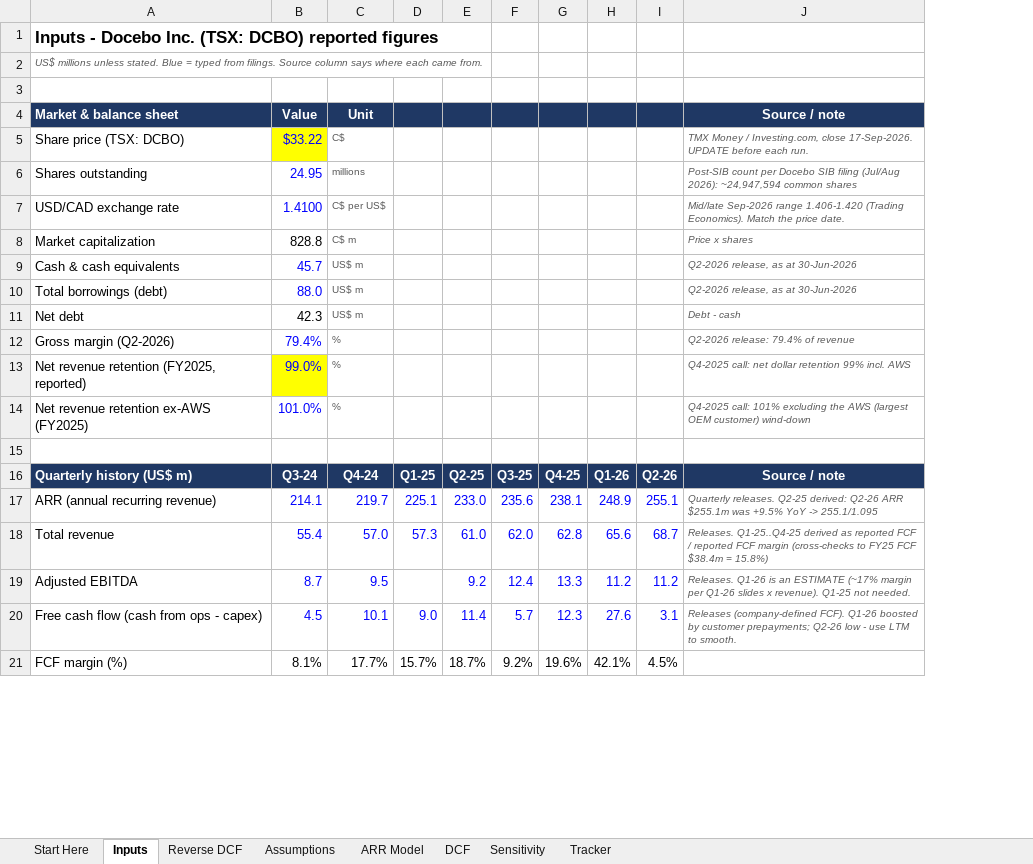
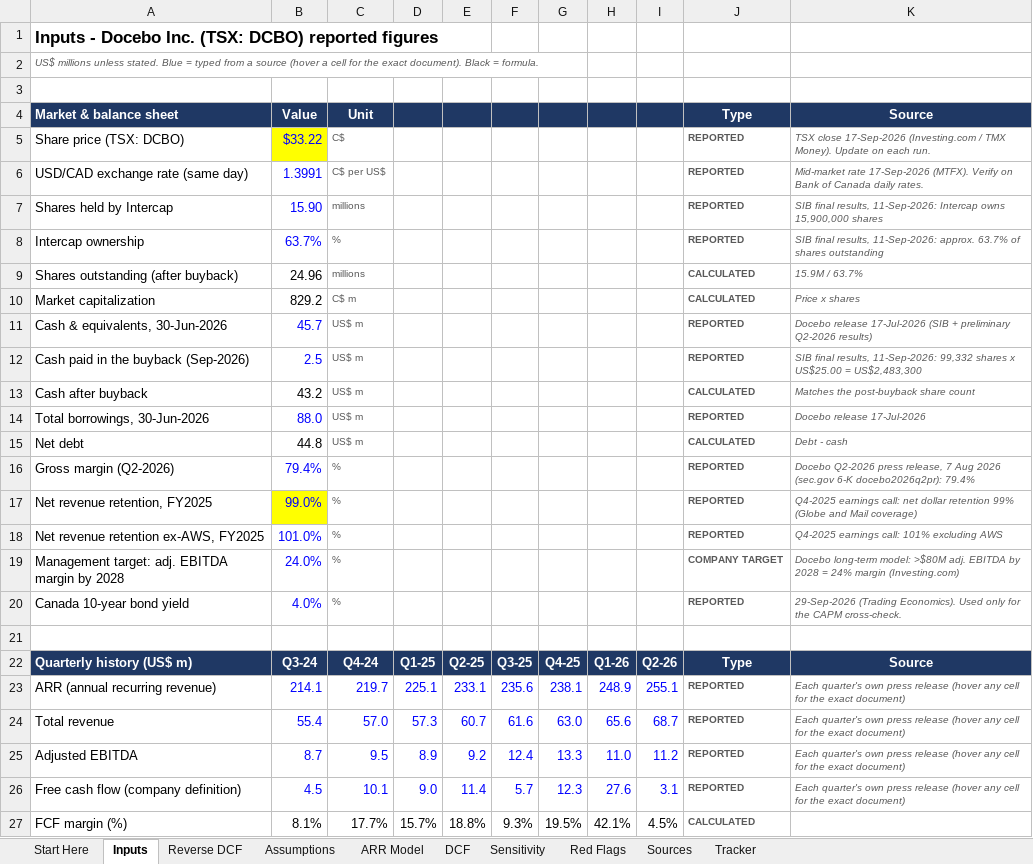
Before and after one commit to alazarnoah-create/TICKET-BOT-, an Excel workbook: docebo-reverse-dcf/Docebo_Reverse_DCF.xlsx, sheet Inputs, drawn as a sheet; only a part is shown; values as stored, in another font and other column widths than the file's, no borders; removed rows and columns are numbered as before the commit, all else as after; the diff covers the shown part only; the diff names each change by its address in the sheet, - before the commit and + after, or states it on an @@ line.

```diff
--- a/docebo-reverse-dcf/Docebo_Reverse_DCF.xlsx (sheet Inputs)
+++ b/docebo-reverse-dcf/Docebo_Reverse_DCF.xlsx (sheet Inputs)
+sheet tab: Red Flags
+sheet tab: Sources
-column J, rows 4-5: Source / note | TMX Money / Investing.com, close 17-Sep-2026. UPDATE before each run.; rows 8-20: Price x shares | Q2-2026 release, as at 30-Jun-2026 | Q2-2026 release, as at 30-Jun-2026 | Debt - cash | Q2-2026 release: 79.4% of revenue | Q4-2025 call: net dollar retention 99% incl. AWS | Q4-2025 call: 101% excluding the AWS (largest OEM customer) wind-down |  | Source / note | Quarterly releases. Q2-25 derived: Q2-26 ARR $255.1m was +9.5% YoY -> 255.1/1.095 | Releases. Q1-25..Q4-25 derived as reported FCF / reported FCF margin (cross-checks to FY25 FCF $38.4m = 15.8%) | Releases. Q1-26 is an ESTIMATE (~17% margin per Q1-26 slides x revenue). Q1-25 not needed. | Releases (company-defined FCF). Q1-26 boosted by customer prepayments; Q2-26 low - use LTM to smooth.
+column J, rows 4-5: Type | REPORTED; rows 10-11: CALCULATED | REPORTED; rows 14-18: REPORTED | CALCULATED | REPORTED | REPORTED | REPORTED; rows 22-27: Type | REPORTED | REPORTED | REPORTED | REPORTED | CALCULATED
+column K, rows 4-5: Source | TSX close 17-Sep-2026 (Investing.com / TMX Money). Update on each run.; rows 10-11: Price x shares | Docebo release 17-Jul-2026 (SIB + preliminary Q2-2026 results); rows 14-18: Docebo release 17-Jul-2026 | Debt - cash | Docebo Q2-2026 press release, 7 Aug 2026 (sec.gov 6-K docebo2026q2pr): 79.4% | Q4-2025 earnings call: net dollar retention 99% (Globe and Mail coverage) | Q4-2025 earnings call: 101% excluding AWS; rows 22-26: Source | Each quarter's own press release (hover any cell for the exact document) | Each quarter's own press release (hover any cell for the exact document) | Each quarter's own press release (hover any cell for the exact document) | Each quarter's own press release (hover any cell for the exact document)
-A2: …typed from filings. Source column says where each came from.
+A2: …typed from a source (hover a cell for the exact document). Black = formula.
-row 6: Shares outstanding | 24.95 | millions |  |  |  |  |  |  | Post-SIB count per Docebo SIB filing (Jul/Aug 2026): ~24,947,594 common shares
-row 7: USD/CAD exchange rate | 1.4100 | C$ per US$ |  |  |  |  |  |  | Mid/late Sep-2026 range 1.406-1.420 (Trading Economics). Match the price date.
+row 6: USD/CAD exchange rate (same day) | 1.3991 | C$ per US$ |  |  |  |  |  |  | REPORTED | Mid-market rate 17-Sep-2026 (MTFX). Verify on Bank of Canada daily rates.
+row 7: Shares held by Intercap | 15.90 | millions |  |  |  |  |  |  | REPORTED | SIB final results, 11-Sep-2026: Intercap owns 15,900,000 shares
+row 8: Intercap ownership | 63.7% | % |  |  |  |  |  |  | REPORTED | SIB final results, 11-Sep-2026: approx. 63.7% of shares outstanding
+row 9: Shares outstanding (after buyback) | 24.96 | millions |  |  |  |  |  |  | CALCULATED | 15.9M / 63.7%
-B10: 828.8
+B10: 829.2
-A11: Cash & cash equivalents
+A11: Cash & equivalents, 30-Jun-2026
+row 12: Cash paid in the buyback (Sep-2026) | 2.5 | US$ m |  |  |  |  |  |  | REPORTED | SIB final results, 11-Sep-2026: 99,332 shares x US$25.00 = US$2,483,300
+row 13: Cash after buyback | 43.2 | US$ m |  |  |  |  |  |  | CALCULATED | Matches the post-buyback share count
-A14: Total borrowings (debt)
+A14: Total borrowings, 30-Jun-2026
-B15: 42.3
+B15: 44.8
-A17: Net revenue retention (FY2025, reported)
+A17: Net revenue retention, FY2025
-A18: Net revenue retention ex-AWS (FY2025)
+A18: Net revenue retention ex-AWS, FY2025
+row 19: Management target: adj. EBITDA margin by 2028 | 24.0% | % |  |  |  |  |  |  | COMPANY TARGET | Docebo long-term model: >$80M adj. EBITDA by 2028 = 24% margin (Investing.com)
+row 20: Canada 10-year bond yield | 4.0% | % |  |  |  |  |  |  | REPORTED | 29-Sep-2026 (Trading Economics). Used only for the CAPM cross-check.
-E23: 233.0
+E23: 233.1
-E24: 61.0
+E24: 60.7
-F24: 62.0
+F24: 61.6
-G24: 62.8
+G24: 63.0
-D25: (empty)
+D25: 8.9
-H25: 11.2
+H25: 11.0
-A26: Free cash flow (cash from ops - capex)
+A26: Free cash flow (company definition)
-E27: 18.7%
+E27: 18.8%
-F27: 9.2%
+F27: 9.3%
-G27: 19.6%
+G27: 19.5%
```
Also changed, not shown: 6 added rows, 4 removed rows and 13 edited cells elsewhere in this sheet, sheet Reverse DCF, sheet Sensitivity, sheet ARR Model, sheet Assumptions, sheet DCF, sheet Start Here, 1 more sheet, formulas that keep their value, 5 other files.
